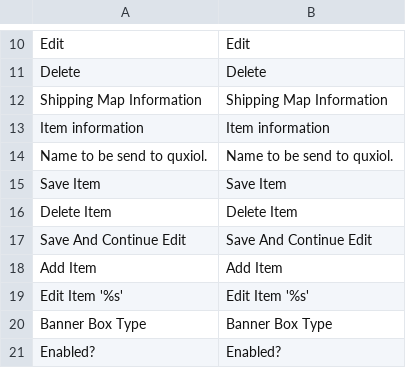
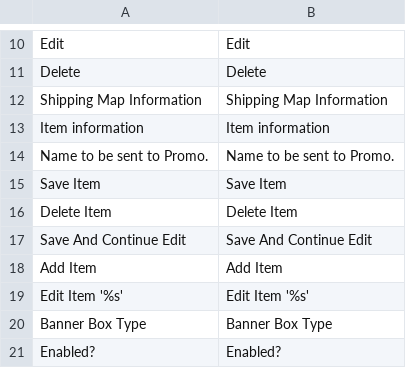
Before and after one commit to Qixol/Qixol.Promo.Magento.Extension, a CSV file: Magento_1.9.1.0/app/locale/en_US/Holbi_Qixol.csv, drawn as a sheet; only a part is shown, gaps mark what is left out; removed rows and columns are numbered as before the commit, all else as after; the diff names each change by its address in the sheet, - before the commit and + after, or states it on an @@ line.

Commit message:
corrected spelling of Qixol in shipping map

```diff
--- a/Magento_1.9.1.0/app/locale/en_US/Holbi_Qixol.csv
+++ b/Magento_1.9.1.0/app/locale/en_US/Holbi_Qixol.csv
-row 14: Name to be send to quxiol. | Name to be send to quxiol.
+row 14: Name to be sent to Promo. | Name to be sent to Promo.
```
Also changed, not shown: 1 other file.
